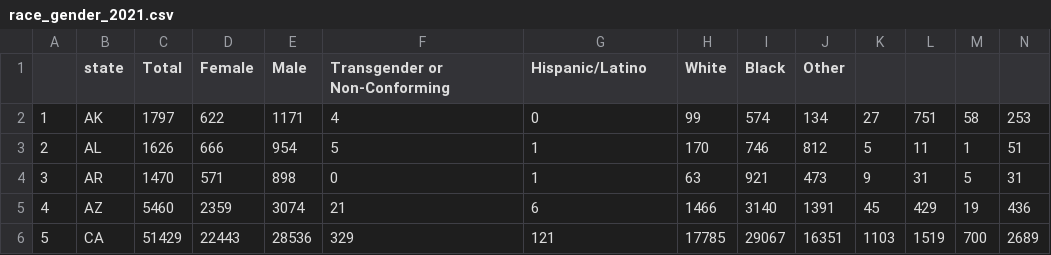
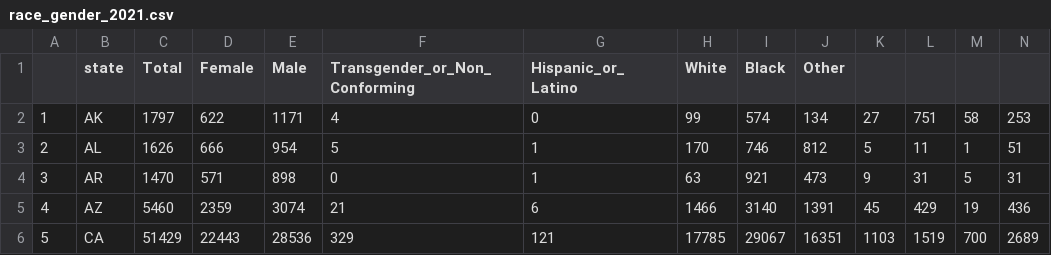
Before and after one commit to CharlesOnesti/US_Homelessness_Visualizations, a CSV file: data/race_gender_2021.csv, drawn as a sheet; only a part is shown.

```diff
--- a/data/race_gender_2021.csv
+++ b/data/race_gender_2021.csv
@@ -1,2 +1,2 @@
-"","state","Total","Female","Male","Transgender or Non-Conforming","Hispanic/Latino","White","Black","Other"
+"","state","Total","Female","Male","Transgender_or_Non_Conforming","Hispanic_or_Latino","White","Black","Other"
 "1","AK",1797,622,1171,4,0,99,574,134,27,751,58,253
```
Also changed, not shown: 6 other files.
